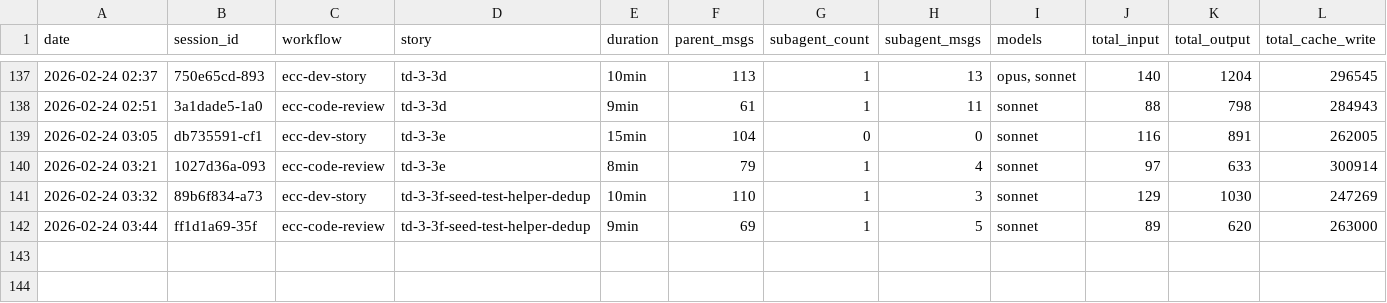
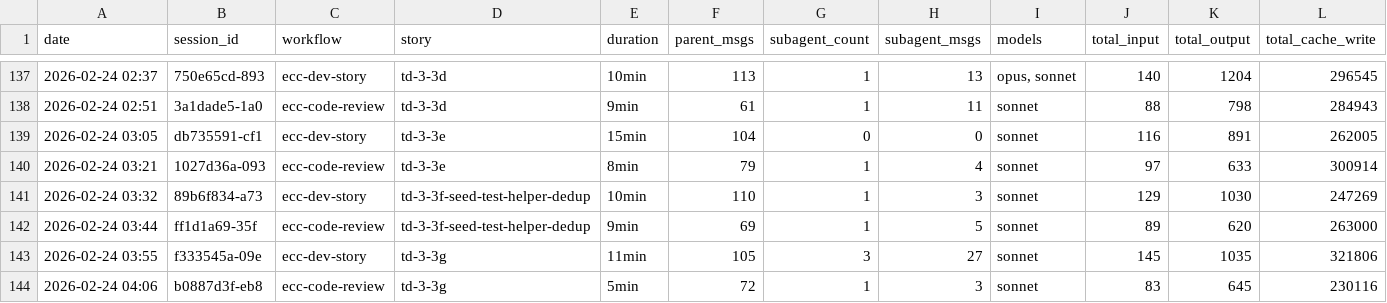
Before and after one commit to Brownbull/archie, a CSV file: docs/sprint-artifacts/workflow-costs.csv, drawn as a sheet; only a part is shown, gaps mark what is left out; rows hold the shown columns only; the diff names each change by its address in the sheet, - before the commit and + after, or states it on an @@ line.

```diff
--- a/docs/sprint-artifacts/workflow-costs.csv
+++ b/docs/sprint-artifacts/workflow-costs.csv
+row 143: 2026-02-24 03:55 | f333545a-09e | ecc-dev-story | td-3-3g | 11min | 105 | 3 | 27 | sonnet | 145 | 1035 | 321806
+row 144: 2026-02-24 04:06 | b0887d3f-eb8 | ecc-code-review | td-3-3g | 5min | 72 | 1 | 3 | sonnet | 83 | 645 | 230116
```
Also changed, not shown: 4 other files.
